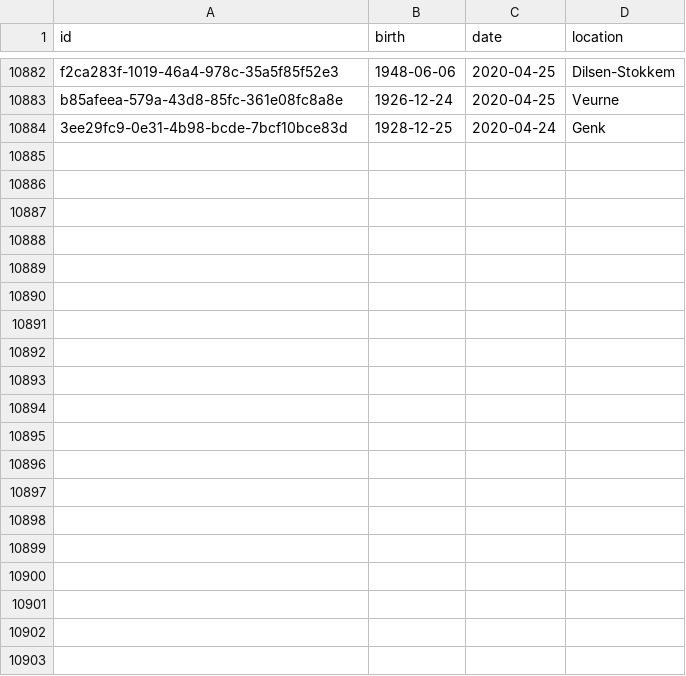
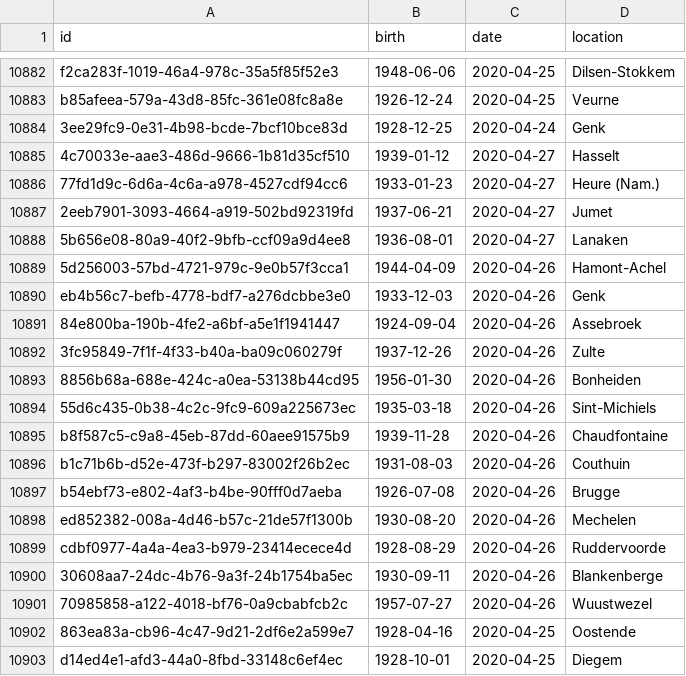
Before and after one commit to pschaus/covidbe-opendata, a CSV file: static/csv/dansnopensees.csv, drawn as a sheet; only a part is shown, gaps mark what is left out; the diff covers the shown part only; the diff names each change by its address in the sheet, - before the commit and + after, or states it on an @@ line.

Commit message:
udpate data

```diff
--- a/static/csv/dansnopensees.csv
+++ b/static/csv/dansnopensees.csv
+row 10885: 4c70033e-aae3-486d-9666-1b81d35cf510 | 1939-01-12 | 2020-04-27 | Hasselt
+row 10886: 77fd1d9c-6d6a-4c6a-a978-4527cdf94cc6 | 1933-01-23 | 2020-04-27 | Heure (Nam.)
+row 10887: 2eeb7901-3093-4664-a919-502bd92319fd | 1937-06-21 | 2020-04-27 | Jumet
+row 10888: 5b656e08-80a9-40f2-9bfb-ccf09a9d4ee8 | 1936-08-01 | 2020-04-27 | Lanaken
+row 10889: 5d256003-57bd-4721-979c-9e0b57f3cca1 | 1944-04-09 | 2020-04-26 | Hamont-Achel
+row 10890: eb4b56c7-befb-4778-bdf7-a276dcbbe3e0 | 1933-12-03 | 2020-04-26 | Genk
+row 10891: 84e800ba-190b-4fe2-a6bf-a5e1f1941447 | 1924-09-04 | 2020-04-26 | Assebroek
+row 10892: 3fc95849-7f1f-4f33-b40a-ba09c060279f | 1937-12-26 | 2020-04-26 | Zulte
+row 10893: 8856b68a-688e-424c-a0ea-53138b44cd95 | 1956-01-30 | 2020-04-26 | Bonheiden
+row 10894: 55d6c435-0b38-4c2c-9fc9-609a225673ec | 1935-03-18 | 2020-04-26 | Sint-Michiels
+row 10895: b8f587c5-c9a8-45eb-87dd-60aee91575b9 | 1939-11-28 | 2020-04-26 | Chaudfontaine
+row 10896: b1c71b6b-d52e-473f-b297-83002f26b2ec | 1931-08-03 | 2020-04-26 | Couthuin
+row 10897: b54ebf73-e802-4af3-b4be-90fff0d7aeba | 1926-07-08 | 2020-04-26 | Brugge
+row 10898: ed852382-008a-4d46-b57c-21de57f1300b | 1930-08-20 | 2020-04-26 | Mechelen
+row 10899: cdbf0977-4a4a-4ea3-b979-23414ecece4d | 1928-08-29 | 2020-04-26 | Ruddervoorde
+row 10900: 30608aa7-24dc-4b76-9a3f-24b1754ba5ec | 1930-09-11 | 2020-04-26 | Blankenberge
+row 10901: 70985858-a122-4018-bf76-0a9cbabfcb2c | 1957-07-27 | 2020-04-26 | Wuustwezel
+row 10902: 863ea83a-cb96-4c47-9d21-2df6e2a599e7 | 1928-04-16 | 2020-04-25 | Oostende
+row 10903: d14ed4e1-afd3-44a0-8fbd-33148c6ef4ec | 1928-10-01 | 2020-04-25 | Diegem
```
Also changed, not shown: 23 added rows and 2 edited cells elsewhere in this file, static/csv/be-covid-timeseries.csv, static/csv/traffic/DE/MAPS.csv, 51 other files.
